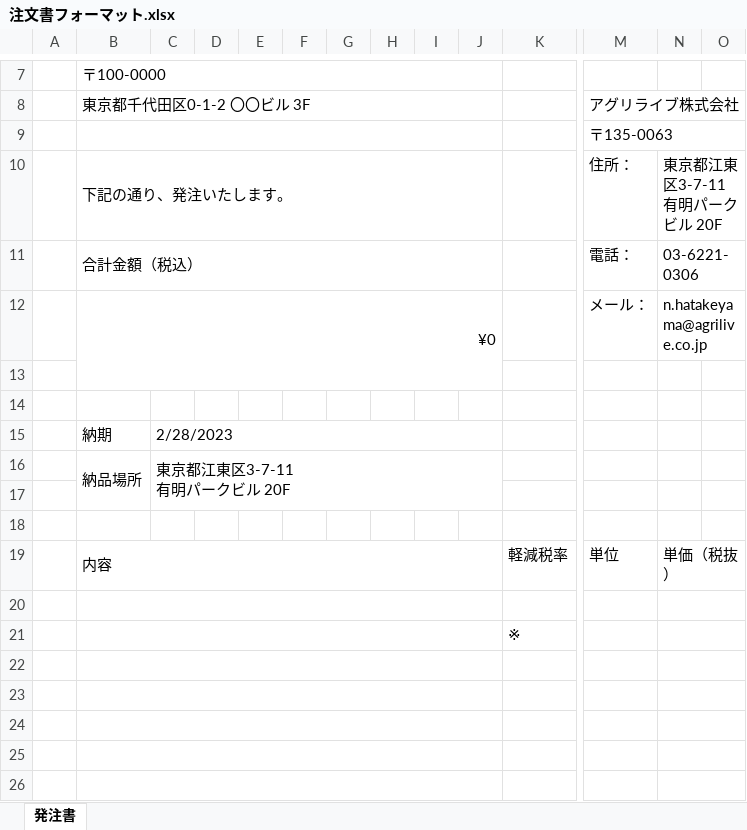
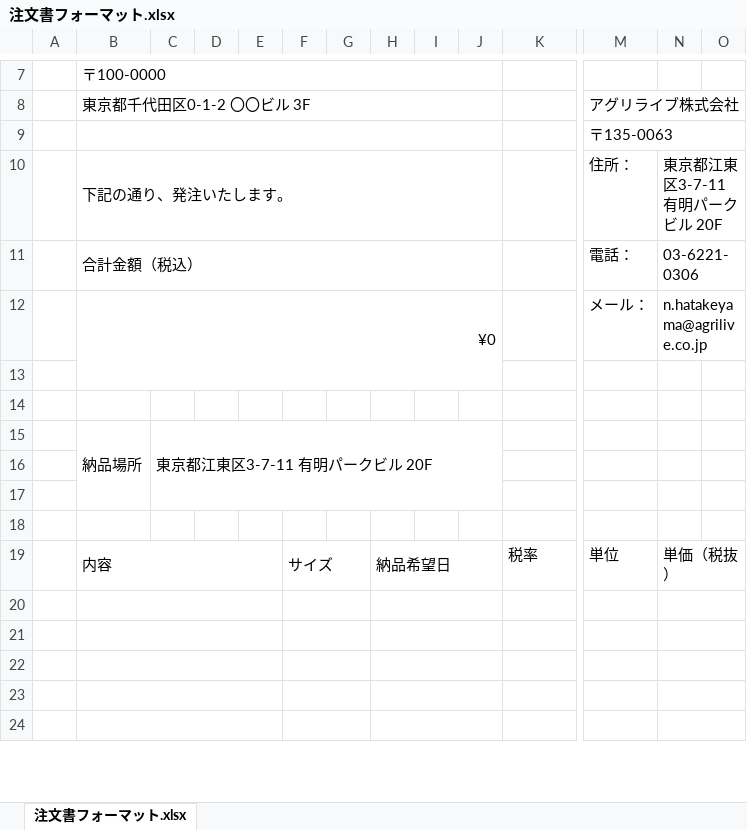
Before and after one commit to HatakeyamaNaoki/line-webhook-app, an Excel workbook: 注文書フォーマット.xlsx, sheet 注文書フォーマット.xlsx, drawn as a sheet; only a part is shown, gaps mark what is left out; values as stored, in another font and other column widths than the file's, no cell formats; charts and pictures not drawn; removed rows and columns are numbered as before the commit, all else as after; rows hold the shown columns only; ↵ is a line break in a cell; the diff covers the shown part only; the diff names each change by its address in the sheet, - before the commit and + after, or states it on an @@ line.

```diff
--- a/注文書フォーマット.xlsx (sheet 注文書フォーマット.xlsx)
+++ b/注文書フォーマット.xlsx (sheet 注文書フォーマット.xlsx)
-sheet tab: 発注書
+sheet tab: 注文書フォーマット.xlsx
-N10: 東京都江東区3-7-11 ↵ 有明パークビル 20F
+N10: 東京都江東区3-7-11 有明パークビル 20F
-row 15:  | 納期 | 2/28/2023
-B16:B17 merged
+B15:B17 merged
-C15: 東京都江東区3-7-11 ↵ 有明パークビル 20F
+C15: 東京都江東区3-7-11 有明パークビル 20F
-C16:J17 merged
+C15:J17 merged
-row 19:  | 内容 |  |  |  |  |  |  |  |  | 軽減税率 | 単位 | 単価（税抜）
-B20:J20 merged
-N20:O20 merged
-row 21:  |  |  |  |  |  |  |  |  |  | ※
+row 19:  | 内容 |  |  |  | サイズ |  | 納品希望日 |  |  | 税率 | 単位 | 単価（税抜）
-B22:J22 merged
+B20:E20 merged
+F20:G20 merged
+H20:J20 merged
-B23:J23 merged
+B21:E21 merged
+F21:G21 merged
+H21:J21 merged
-B24:J24 merged
+B22:E22 merged
+F22:G22 merged
+H22:J22 merged
-B25:J25 merged
+B23:E23 merged
+F23:G23 merged
+H23:J23 merged
-B26:J26 merged
+B24:E24 merged
+F24:G24 merged
+H24:J24 merged
```
Also changed, not shown: 2 added rows, 2 edited cells and merged cells elsewhere in this sheet, cell formats, formulas that keep their value, charts or pictures, タグ付け表.xlsx, 2 other files.
